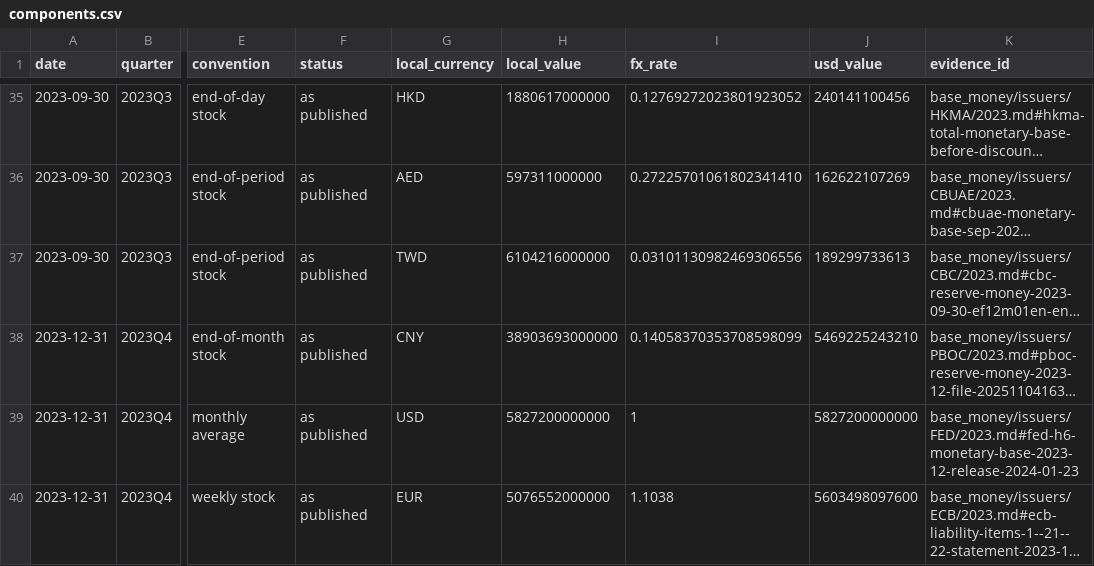
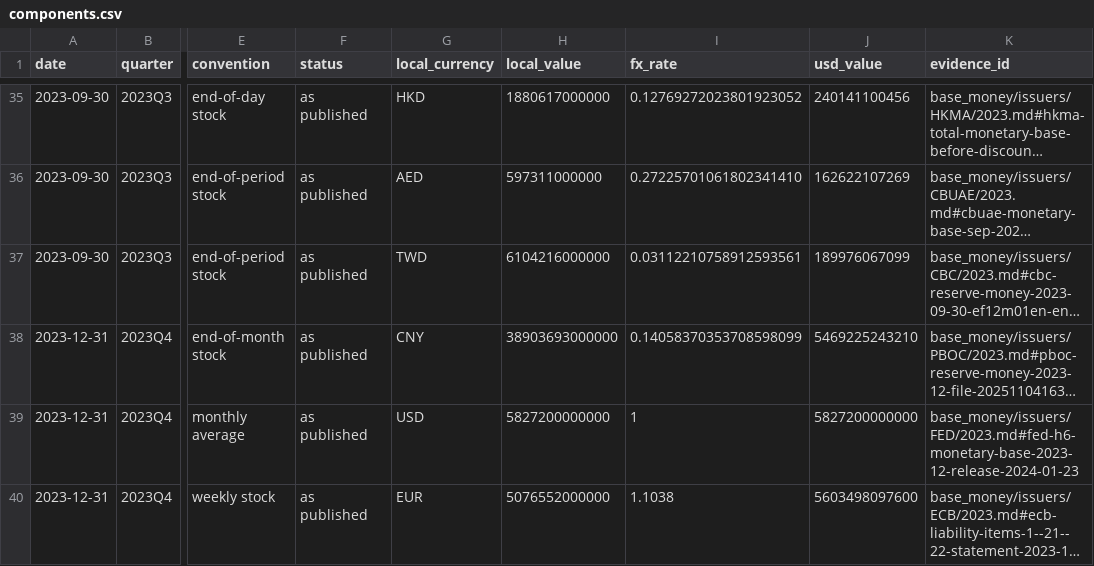
Before and after one commit to GildedPleb/open-inflation, a CSV file: base_money/components.csv, drawn as a sheet; only a part is shown, gaps mark what is left out; long unchanged cells end in …; the diff names each change by its address in the sheet, - before the commit and + after, or states it on an @@ line.

```diff
--- a/base_money/components.csv
+++ b/base_money/components.csv
-I37 (fx_rate): 0.03101130982469306556
+I37 (fx_rate): 0.03112210758912593561
-J37 (usd_value): 189299733613
+J37 (usd_value): 189976067099
```
Also changed, not shown: base_money/base_money.csv, base_money/issuers/CBC/CBC.csv, 23 other files.
